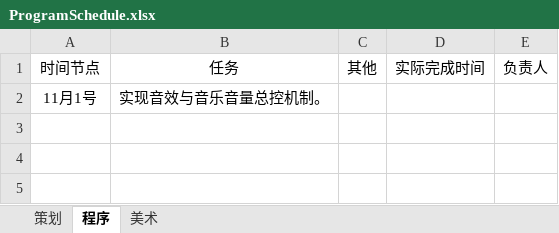
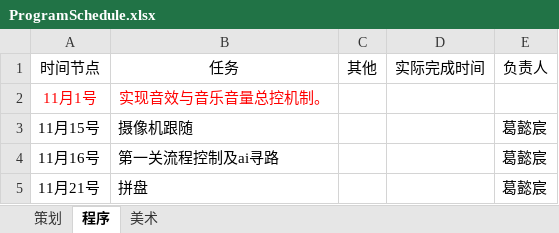
Before and after one commit to qyjbeijing2017/Chinese1990SGame, an Excel workbook: Doc/ProgramSchedule.xlsx, sheet 程序, drawn as a sheet; values as stored, in another font and other column widths than the file's, no borders; the diff names each change by its address in the sheet, - before the commit and + after, or states it on an @@ line.

```diff
--- a/Doc/ProgramSchedule.xlsx (sheet 程序)
+++ b/Doc/ProgramSchedule.xlsx (sheet 程序)
-A2:B2 text colour: black
+A2:B2 text colour: #FF0000
+row 3: 11月15号 | 摄像机跟随 |  |  | 葛懿宸
+row 4: 11月16号 | 第一关流程控制及ai寻路 |  |  | 葛懿宸
+row 5: 11月21号 | 拼盘 |  |  | 葛懿宸
```
Also changed, not shown: sheet 策划, sheet 美术.
